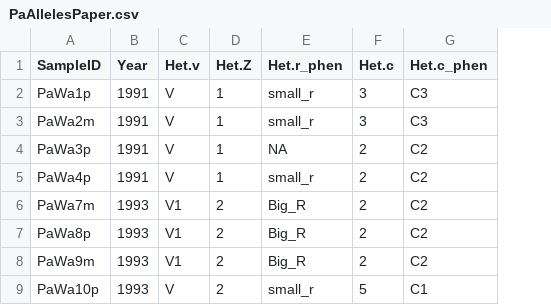
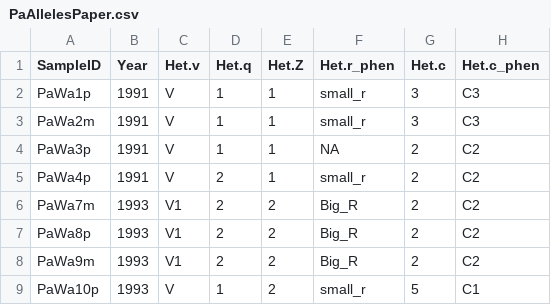
Before and after one commit to johannessonlab/HetVPaper, a CSV file: DiversityStats/data/PaAllelesPaper.csv, drawn as a sheet; only a part is shown; the diff names each change by its address in the sheet, - before the commit and + after, or states it on an @@ line.

Commit message:
Added het-q data

```diff
--- a/DiversityStats/data/PaAllelesPaper.csv
+++ b/DiversityStats/data/PaAllelesPaper.csv
+column D (Het.q), rows 2-9: 1 | 1 | 1 | 2 | 2 | 2 | 2 | 1
```
